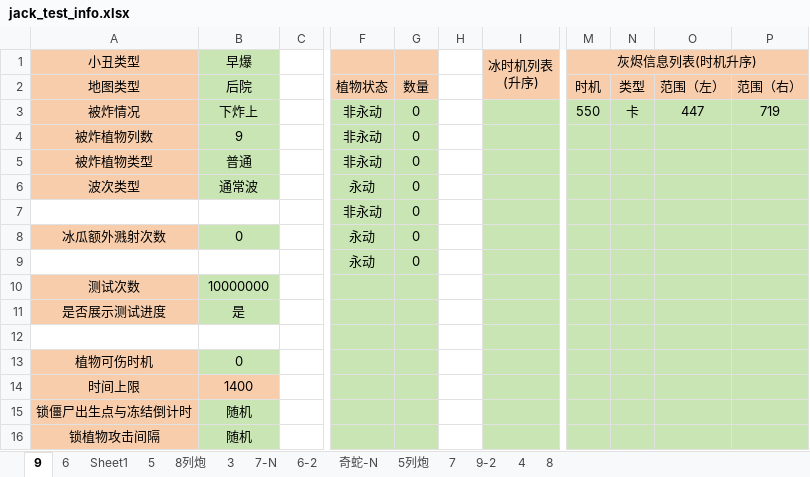
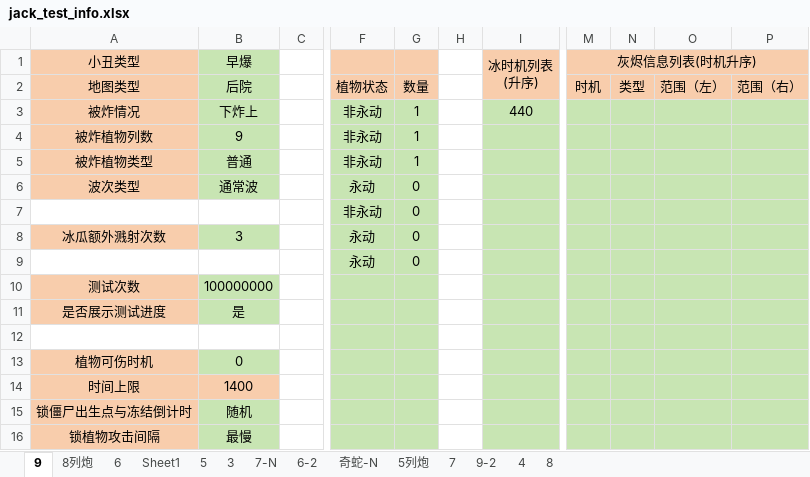
Before and after one commit to Leonhardqwq/simu_cpp, an Excel workbook: Jack/jack_test_info.xlsx, sheet 9, drawn as a sheet; only a part is shown, gaps mark what is left out; values as stored, in another font and other column widths than the file's, no borders; the diff names each change by its address in the sheet, - before the commit and + after, or states it on an @@ line.

Commit message:
modified:   Jack/batch_test/Jack_cpp_1_0.cpp 	new file:   Jack/batch_test/results.csv 	modified:   Jack/jack_config.json 	modified:   Jack/jack_test_info.xlsx 	modified:   "\347\275\256\344\277\241\345\214\272\351\227\264\344\270\216\345\201\207\350\256\276\346\243\200\351\252\214.ipynb"

```diff
--- a/Jack/jack_test_info.xlsx (sheet 9)
+++ b/Jack/jack_test_info.xlsx (sheet 9)
@@ sheet tab order changed: 9 | 8列炮 | 6 | Sheet1 | 5 | 3 | 7-N | 6-2 | 奇蛇-N | 5列炮 | 7 | 9-2 | 4 | 8 @@
-G3:G5: 0
+G3:G5: 1
-I3 (冰时机列表 (升序)): (empty)
+I3 (冰时机列表 (升序)): 440
-M3 (灰烬信息列表(时机升序)): 550
+M3 (灰烬信息列表(时机升序)): (empty)
-N3: 卡
+N3: (empty)
-O3: 447
+O3: (empty)
-P3: 719
+P3: (empty)
-B8 (早爆): 0
+B8 (早爆): 3
-B10 (早爆): 10000000
+B10 (早爆): 100000000
-B16 (早爆): 随机
+B16 (早爆): 最慢
```
Also changed, not shown: sheet 8列炮, 4 other files.
